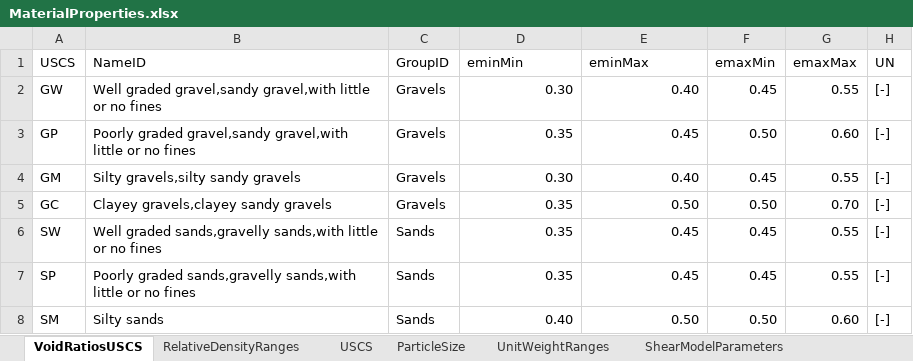
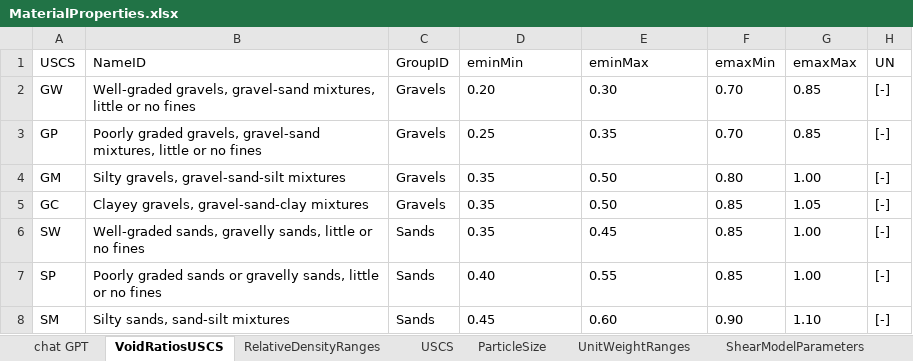
Before and after one commit to averriK/gmdp, an Excel workbook: data-raw/MaterialProperties.xlsx, sheet VoidRatiosUSCS, drawn as a sheet; only a part is shown; values as stored, in another font and other column widths than the file's, no borders; the diff covers the shown part only; the diff names each change by its address in the sheet, - before the commit and + after, or states it on an @@ line.

```diff
--- a/data-raw/MaterialProperties.xlsx (sheet VoidRatiosUSCS)
+++ b/data-raw/MaterialProperties.xlsx (sheet VoidRatiosUSCS)
+sheet tab: chat GPT
-B2 (NameID): Well graded gravel,sandy gravel,with little or…
+B2 (NameID): Well-graded gravels, gravel-sand mixtures, little or…
-D2 (eminMin): 0.30
+D2 (eminMin): 0.20
-E2 (eminMax): 0.40
+E2 (eminMax): 0.30
-F2 (emaxMin): 0.45
+F2 (emaxMin): 0.70
-G2 (emaxMax): 0.55
+G2 (emaxMax): 0.85
-B3 (NameID): Poorly graded gravel,sandy gravel,with little or…
+B3 (NameID): Poorly graded gravels, gravel-sand mixtures, little or…
-D3 (eminMin): 0.35
+D3 (eminMin): 0.25
-E3 (eminMax): 0.45
+E3 (eminMax): 0.35
-F3 (emaxMin): 0.50
+F3 (emaxMin): 0.70
-G3 (emaxMax): 0.60
+G3 (emaxMax): 0.85
-B4 (NameID): Silty gravels,silty sandy gravels
+B4 (NameID): Silty gravels, gravel-sand-silt mixtures
-D4 (eminMin): 0.30
+D4 (eminMin): 0.35
-E4 (eminMax): 0.40
+E4 (eminMax): 0.50
-F4 (emaxMin): 0.45
+F4 (emaxMin): 0.80
-G4 (emaxMax): 0.55
+G4 (emaxMax): 1.00
-B5 (NameID): Clayey gravels,clayey sandy gravels
+B5 (NameID): Clayey gravels, gravel-sand-clay mixtures
-D5:E6 alignment: right
+D5:E6 alignment: left
-F5 (emaxMin): 0.50
+F5 (emaxMin): 0.85
-G5 (emaxMax): 0.70
+G5 (emaxMax): 1.05
-B6 (NameID): Well graded sands,gravelly sands,with little or…
+B6 (NameID): Well-graded sands, gravelly sands, little or…
-F6:F7 (emaxMin): 0.45
+F6:F7 (emaxMin): 0.85
-G6:G7 (emaxMax): 0.55
+G6:G7 (emaxMax): 1.00
-B7 (NameID): Poorly graded sands,gravelly sands,with little or…
+B7 (NameID): Poorly graded sands or gravelly sands, little or…
-D7 (eminMin): 0.35
+D7 (eminMin): 0.40
-E7 (eminMax): 0.45
+E7 (eminMax): 0.55
-B8 (NameID): Silty sands
+B8 (NameID): Silty sands, sand-silt mixtures
-D8 (eminMin): 0.40
+D8 (eminMin): 0.45
-E8 (eminMax): 0.50
+E8 (eminMax): 0.60
-F8 (emaxMin): 0.50
+F8 (emaxMin): 0.90
-G8 (emaxMax): 0.60
+G8 (emaxMax): 1.10
```
Also changed, not shown: 36 edited cells and cell formats elsewhere in this sheet, sheet UnitWeightRanges, sheet ParticleSize, 3 other files.
